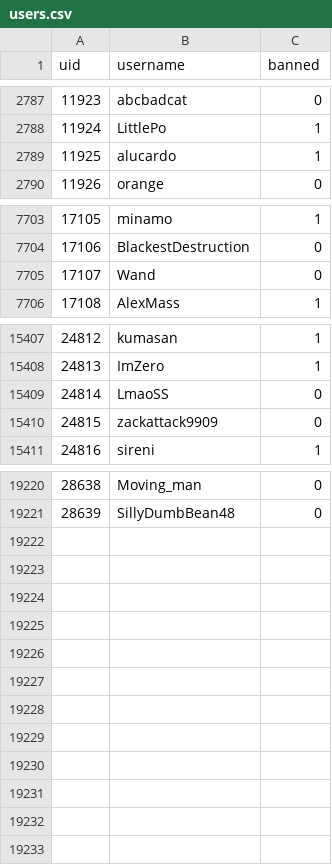
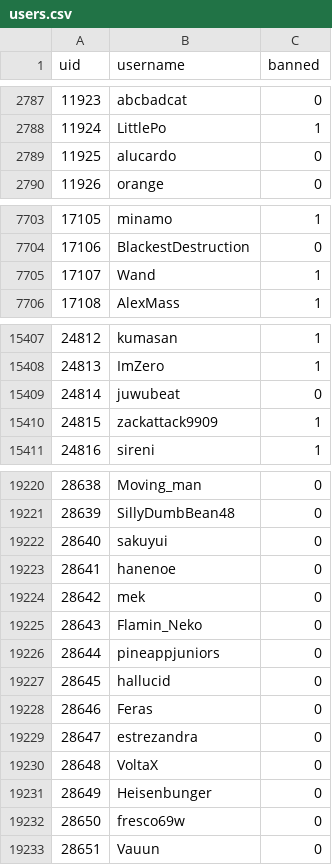
Before and after one commit to h-lunah/file-storage, a CSV file: users.csv, drawn as a sheet; only a part is shown, gaps mark what is left out; the diff covers the shown part only.

Commit message:
Update Sows index with GitHub Actions

```diff
--- a/users.csv
+++ b/users.csv
@@ -2788,3 +2788,3 @@ uid,username,banned
 11924,LittlePo,1
-11925,alucardo,1
+11925,alucardo,0
 11926,orange,0
@@ -7704,3 +7704,3 @@ uid,username,banned
 17106,BlackestDestruction,0
-17107,Wand,0
+17107,Wand,1
 17108,AlexMass,1
@@ -15408,4 +15408,4 @@ uid,username,banned
 24813,ImZero,1
-24814,LmaoSS,0
-24815,zackattack9909,0
+24814,juwubeat,0
+24815,zackattack9909,1
 24816,sireni,1
@@ -19221 +19221,13 @@ uid,username,banned
 28639,SillyDumbBean48,0
+28640,sakuyui,0
+28641,hanenoe,0
+28642,mek,0
+28643,Flamin_Neko,0
+28644,pineappjuniors,0
+28645,hallucid,0
+28646,Feras,0
+28647,estrezandra,0
+28648,VoltaX,0
+28649,Heisenbunger,0
+28650,fresco69w,0
+28651,Vauun,0
```
Also changed, not shown: 11 edited cells elsewhere in this file.
